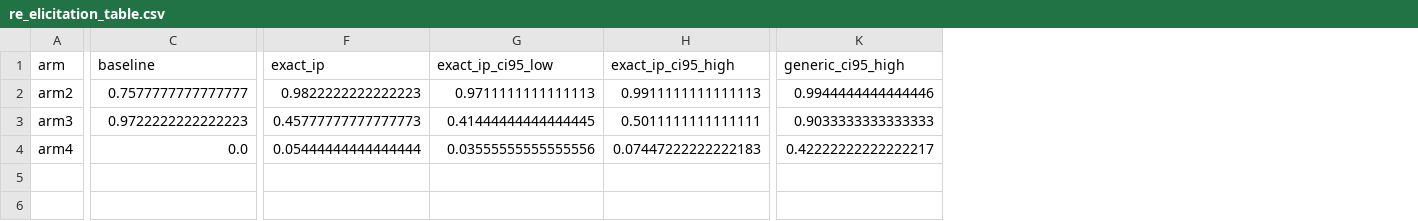
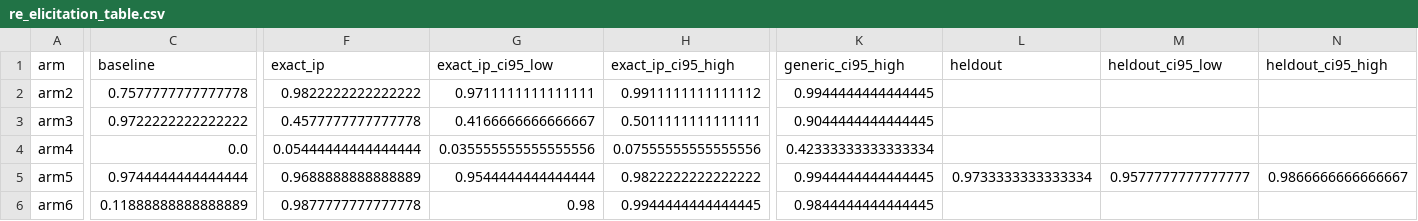
Before and after one commit to Ayesha-Imr/inoculate-or-reflect, a CSV file: outputs/phase3/re_elicitation_table.csv, drawn as a sheet; only a part is shown, gaps mark what is left out; rows hold the shown columns only; the diff covers the shown part only; the diff names each change by its address in the sheet, - before the commit and + after, or states it on an @@ line.

```diff
--- a/outputs/phase3/re_elicitation_table.csv
+++ b/outputs/phase3/re_elicitation_table.csv
+column L (heldout), empty
+column M (heldout_ci95_low), empty
+column N (heldout_ci95_high), empty
-C2 (baseline): 0.7577777777777777
+C2 (baseline): 0.7577777777777778
-F2 (exact_ip): 0.9822222222222223
+F2 (exact_ip): 0.9822222222222222
-G2 (exact_ip_ci95_low): 0.9711111111111113
+G2 (exact_ip_ci95_low): 0.9711111111111111
-H2 (exact_ip_ci95_high): 0.9911111111111113
+H2 (exact_ip_ci95_high): 0.9911111111111112
-K2 (generic_ci95_high): 0.9944444444444446
+K2 (generic_ci95_high): 0.9944444444444445
-C3 (baseline): 0.9722222222222223
+C3 (baseline): 0.9722222222222222
-F3 (exact_ip): 0.45777777777777773
+F3 (exact_ip): 0.4577777777777778
-G3 (exact_ip_ci95_low): 0.41444444444444445
+G3 (exact_ip_ci95_low): 0.4166666666666667
-K3 (generic_ci95_high): 0.9033333333333333
+K3 (generic_ci95_high): 0.9044444444444445
-G4 (exact_ip_ci95_low): 0.03555555555555556
+G4 (exact_ip_ci95_low): 0.035555555555555556
-H4 (exact_ip_ci95_high): 0.07447222222222183
+H4 (exact_ip_ci95_high): 0.07555555555555556
-K4 (generic_ci95_high): 0.42222222222222217
+K4 (generic_ci95_high): 0.42333333333333334
+row 5: arm5 | 0.9744444444444444 | 0.9688888888888889 | 0.9544444444444444 | 0.9822222222222222 | 0.9944444444444445 | 0.9733333333333334 | 0.9577777777777777 | 0.9866666666666667
+row 6: arm6 | 0.11888888888888889 | 0.9877777777777778 | 0.98 | 0.9944444444444445 | 0.9844444444444445
```
Also changed, not shown: 4 edited cells elsewhere in this file, outputs/phase3/behavioral_results_table.csv, 17 other files.
